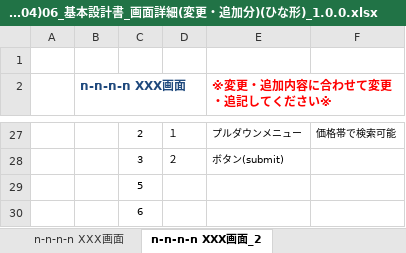
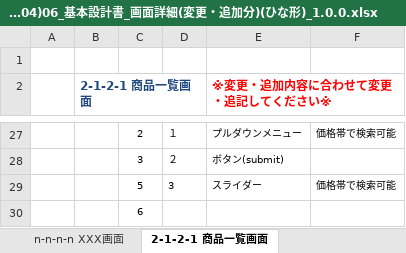
Before and after one commit to connk95/Shared-Shop, an Excel workbook: TeamUzawa_Sharing_ProjectFile/Design/(PRGDE004)06_基本設計書_画面詳細(変更・追加分)(ひな形)_1.0.0.xlsx, sheet 2-1-2-1 商品一覧画面, drawn as a sheet; only a part is shown, gaps mark what is left out; values as stored, in another font and other column widths than the file's, no borders; charts and pictures not drawn; removed rows and columns are numbered as before the commit, all else as after; the diff names each change by its address in the sheet, - before the commit and + after, or states it on an @@ line.

```diff
--- a/TeamUzawa_Sharing_ProjectFile/Design/(PRGDE004)06_基本設計書_画面詳細(変更・追加分)(ひな形)_1.0.0.xlsx (sheet 2-1-2-1 商品一覧画面)
+++ b/TeamUzawa_Sharing_ProjectFile/Design/(PRGDE004)06_基本設計書_画面詳細(変更・追加分)(ひな形)_1.0.0.xlsx (sheet 2-1-2-1 商品一覧画面)
-sheet tab: n-n-n-n XXX画面_2
+sheet tab: 2-1-2-1 商品一覧画面
-B2: n-n-n-n XXX画面
+B2: 2-1-2-1 商品一覧画面
-row 29:  |  | 5
+row 29:  |  | 5 | 3 | スライダー | 価格帯で検索可能
```
Also changed, not shown: sheet 1.変更追加画面一覧, other sheet tabs, charts or pictures.
